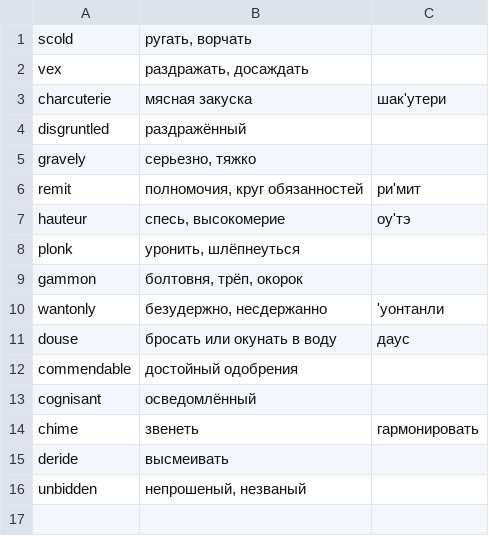
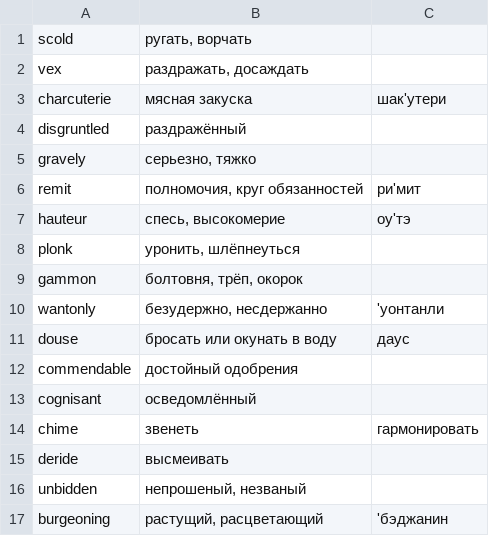
Before and after one commit to brotherdetjr/deltabanana-collections, a CSV file: helloworld/entries.csv, drawn as a sheet.

Commit message:
Update entries.csv

```diff
--- a/helloworld/entries.csv
+++ b/helloworld/entries.csv
@@ -16 +16,2 @@ deride;высмеивать;
 unbidden;непрошеный, незваный;
+burgeoning;растущий, расцветающий;'бэджанин
```
